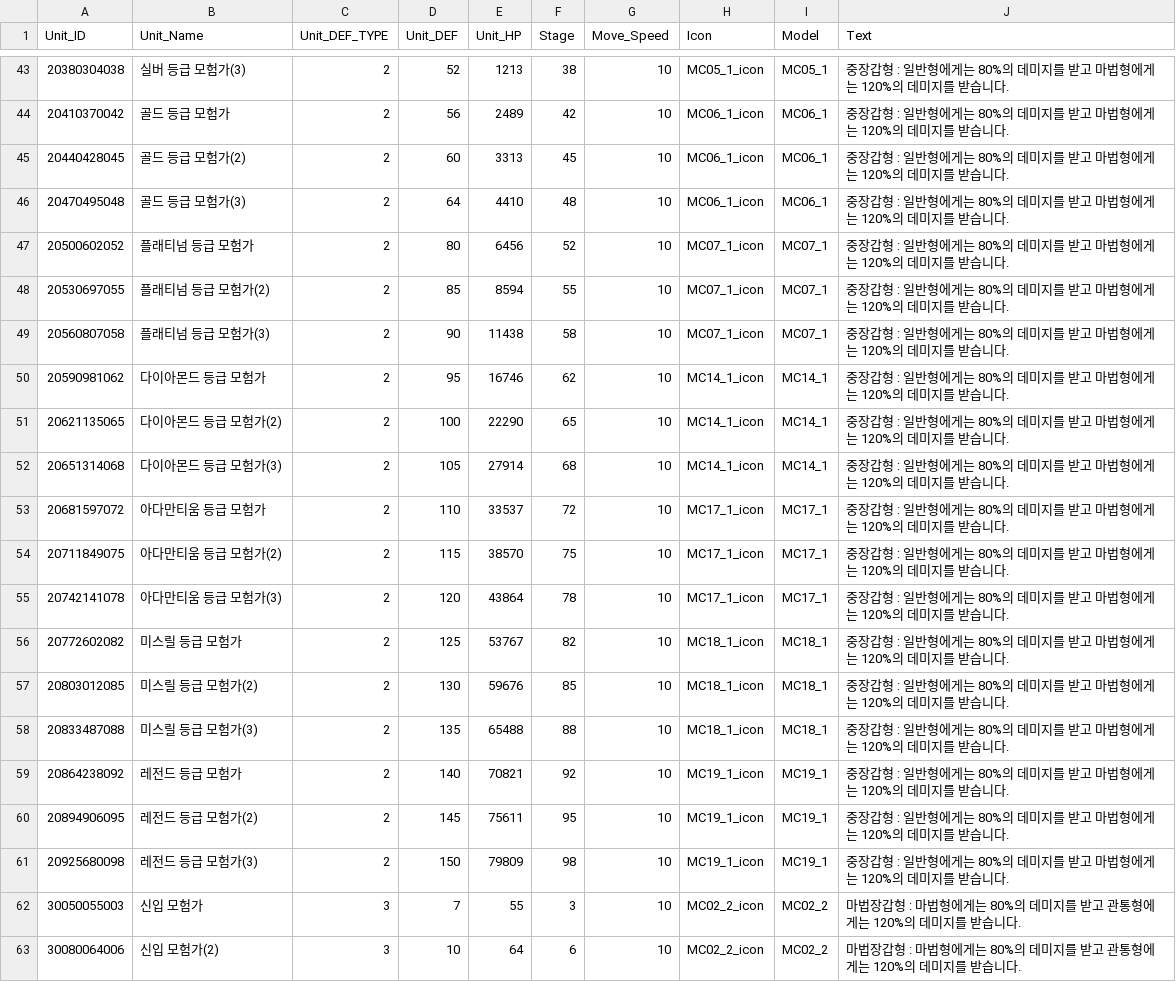
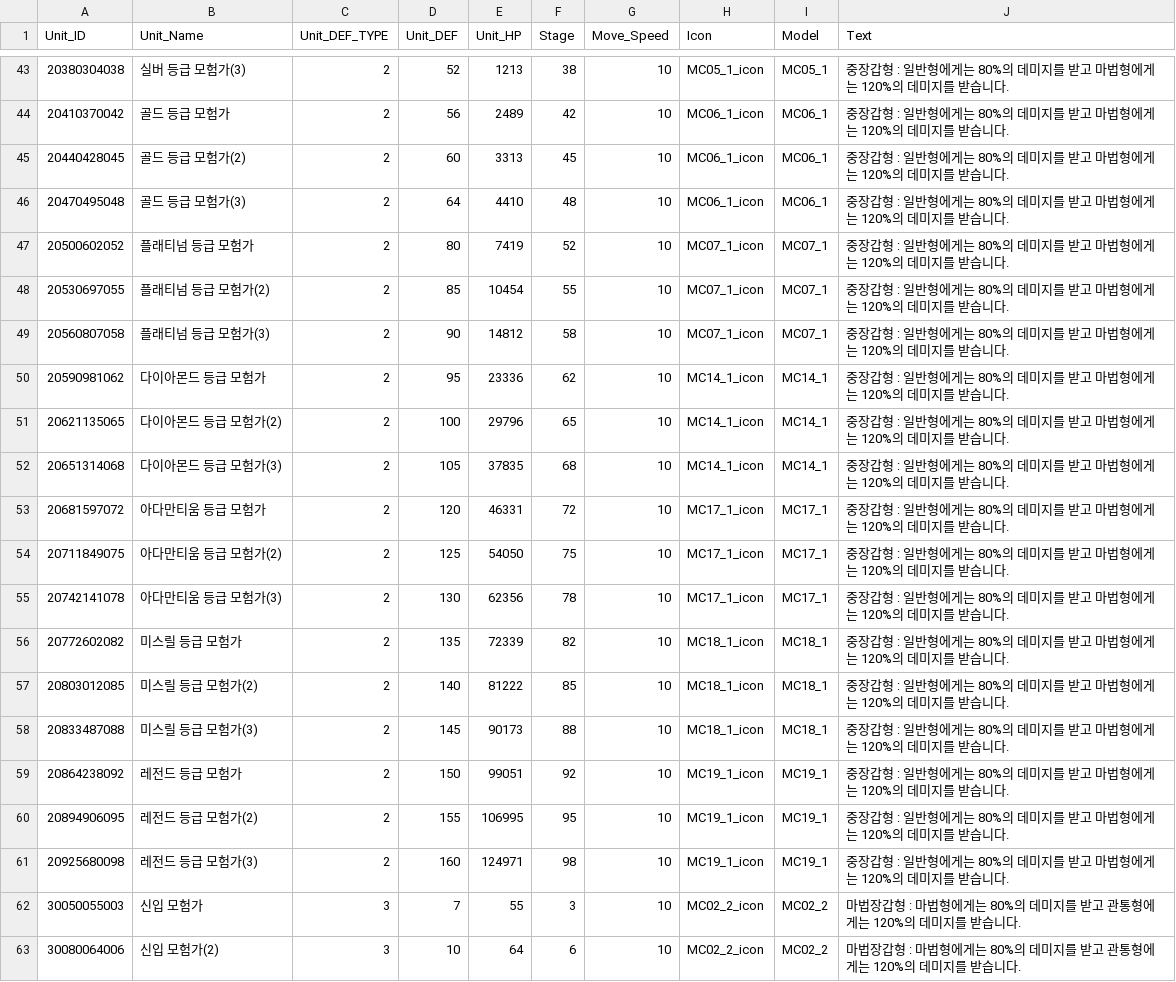
Before and after one commit to SeoJunGyu/EzDoDffense, a CSV file: Assets/Resources/DataTables/EnemyTable.csv, drawn as a sheet; only a part is shown, gaps mark what is left out; the diff covers the shown part only.

```diff
--- a/Assets/Resources/DataTables/EnemyTable.csv
+++ b/Assets/Resources/DataTables/EnemyTable.csv
@@ -46,17 +46,17 @@ Unit_ID,Unit_Name,Unit_DEF_TYPE,Unit_DEF,Unit_HP,Stage,Move_Speed,Icon,Model,Tex
 20470495048 ,골드 등급 모험가(3),2,64,4410,48,10,MC06_1_icon,MC06_1,중장갑형 : 일반형에게는 80%의 데미지를 받고 마법형에게는 120%의 데미지를 받습니다.
-20500602052 ,플래티넘 등급 모험가,2,80,6456,52,10,MC07_1_icon,MC07_1,중장갑형 : 일반형에게는 80%의 데미지를 받고 마법형에게는 120%의 데미지를 받습니다.
-20530697055 ,플래티넘 등급 모험가(2),2,85,8594,55,10,MC07_1_icon,MC07_1,중장갑형 : 일반형에게는 80%의 데미지를 받고 마법형에게는 120%의 데미지를 받습니다.
-20560807058 ,플래티넘 등급 모험가(3),2,90,11438,58,10,MC07_1_icon,MC07_1,중장갑형 : 일반형에게는 80%의 데미지를 받고 마법형에게는 120%의 데미지를 받습니다.
-20590981062 ,다이아몬드 등급 모험가,2,95,16746,62,10,MC14_1_icon,MC14_1,중장갑형 : 일반형에게는 80%의 데미지를 받고 마법형에게는 120%의 데미지를 받습니다.
-20621135065 ,다이아몬드 등급 모험가(2),2,100,22290,65,10,MC14_1_icon,MC14_1,중장갑형 : 일반형에게는 80%의 데미지를 받고 마법형에게는 120%의 데미지를 받습니다.
-20651314068 ,다이아몬드 등급 모험가(3),2,105,27914,68,10,MC14_1_icon,MC14_1,중장갑형 : 일반형에게는 80%의 데미지를 받고 마법형에게는 120%의 데미지를 받습니다.
-20681597072 ,아다만티움 등급 모험가,2,110,33537,72,10,MC17_1_icon,MC17_1,중장갑형 : 일반형에게는 80%의 데미지를 받고 마법형에게는 120%의 데미지를 받습니다.
-20711849075 ,아다만티움 등급 모험가(2),2,115,38570,75,10,MC17_1_icon,MC17_1,중장갑형 : 일반형에게는 80%의 데미지를 받고 마법형에게는 120%의 데미지를 받습니다.
-20742141078 ,아다만티움 등급 모험가(3),2,120,43864,78,10,MC17_1_icon,MC17_1,중장갑형 : 일반형에게는 80%의 데미지를 받고 마법형에게는 120%의 데미지를 받습니다.
-20772602082 ,미스릴 등급 모험가,2,125,53767,82,10,MC18_1_icon,MC18_1,중장갑형 : 일반형에게는 80%의 데미지를 받고 마법형에게는 120%의 데미지를 받습니다.
-20803012085 ,미스릴 등급 모험가(2),2,130,59676,85,10,MC18_1_icon,MC18_1,중장갑형 : 일반형에게는 80%의 데미지를 받고 마법형에게는 120%의 데미지를 받습니다.
-20833487088 ,미스릴 등급 모험가(3),2,135,65488,88,10,MC18_1_icon,MC18_1,중장갑형 : 일반형에게는 80%의 데미지를 받고 마법형에게는 120%의 데미지를 받습니다.
-20864238092 ,레전드 등급 모험가,2,140,70821,92,10,MC19_1_icon,MC19_1,중장갑형 : 일반형에게는 80%의 데미지를 받고 마법형에게는 120%의 데미지를 받습니다.
-20894906095 ,레전드 등급 모험가(2),2,145,75611,95,10,MC19_1_icon,MC19_1,중장갑형 : 일반형에게는 80%의 데미지를 받고 마법형에게는 120%의 데미지를 받습니다.
-20925680098 ,레전드 등급 모험가(3),2,150,79809,98,10,MC19_1_icon,MC19_1,중장갑형 : 일반형에게는 80%의 데미지를 받고 마법형에게는 120%의 데미지를 받습니다.
+20500602052 ,플래티넘 등급 모험가,2,80,7419,52,10,MC07_1_icon,MC07_1,중장갑형 : 일반형에게는 80%의 데미지를 받고 마법형에게는 120%의 데미지를 받습니다.
+20530697055 ,플래티넘 등급 모험가(2),2,85,10454,55,10,MC07_1_icon,MC07_1,중장갑형 : 일반형에게는 80%의 데미지를 받고 마법형에게는 120%의 데미지를 받습니다.
+20560807058 ,플래티넘 등급 모험가(3),2,90,14812,58,10,MC07_1_icon,MC07_1,중장갑형 : 일반형에게는 80%의 데미지를 받고 마법형에게는 120%의 데미지를 받습니다.
+20590981062 ,다이아몬드 등급 모험가,2,95,23336,62,10,MC14_1_icon,MC14_1,중장갑형 : 일반형에게는 80%의 데미지를 받고 마법형에게는 120%의 데미지를 받습니다.
+20621135065 ,다이아몬드 등급 모험가(2),2,100,29796,65,10,MC14_1_icon,MC14_1,중장갑형 : 일반형에게는 80%의 데미지를 받고 마법형에게는 120%의 데미지를 받습니다.
+20651314068 ,다이아몬드 등급 모험가(3),2,105,37835,68,10,MC14_1_icon,MC14_1,중장갑형 : 일반형에게는 80%의 데미지를 받고 마법형에게는 120%의 데미지를 받습니다.
+20681597072 ,아다만티움 등급 모험가,2,120,46331,72,10,MC17_1_icon,MC17_1,중장갑형 : 일반형에게는 80%의 데미지를 받고 마법형에게는 120%의 데미지를 받습니다.
+20711849075 ,아다만티움 등급 모험가(2),2,125,54050,75,10,MC17_1_icon,MC17_1,중장갑형 : 일반형에게는 80%의 데미지를 받고 마법형에게는 120%의 데미지를 받습니다.
+20742141078 ,아다만티움 등급 모험가(3),2,130,62356,78,10,MC17_1_icon,MC17_1,중장갑형 : 일반형에게는 80%의 데미지를 받고 마법형에게는 120%의 데미지를 받습니다.
+20772602082 ,미스릴 등급 모험가,2,135,72339,82,10,MC18_1_icon,MC18_1,중장갑형 : 일반형에게는 80%의 데미지를 받고 마법형에게는 120%의 데미지를 받습니다.
+20803012085 ,미스릴 등급 모험가(2),2,140,81222,85,10,MC18_1_icon,MC18_1,중장갑형 : 일반형에게는 80%의 데미지를 받고 마법형에게는 120%의 데미지를 받습니다.
+20833487088 ,미스릴 등급 모험가(3),2,145,90173,88,10,MC18_1_icon,MC18_1,중장갑형 : 일반형에게는 80%의 데미지를 받고 마법형에게는 120%의 데미지를 받습니다.
+20864238092 ,레전드 등급 모험가,2,150,99051,92,10,MC19_1_icon,MC19_1,중장갑형 : 일반형에게는 80%의 데미지를 받고 마법형에게는 120%의 데미지를 받습니다.
+20894906095 ,레전드 등급 모험가(2),2,155,106995,95,10,MC19_1_icon,MC19_1,중장갑형 : 일반형에게는 80%의 데미지를 받고 마법형에게는 120%의 데미지를 받습니다.
+20925680098 ,레전드 등급 모험가(3),2,160,124971,98,10,MC19_1_icon,MC19_1,중장갑형 : 일반형에게는 80%의 데미지를 받고 마법형에게는 120%의 데미지를 받습니다.
 30050055003 ,신입 모험가,3,7,55,3,10,MC02_2_icon,MC02_2,마법장갑형 : 마법형에게는 80%의 데미지를 받고 관통형에게는 120%의 데미지를 받습니다.
```
Also changed, not shown: 57 edited cells elsewhere in this file.
